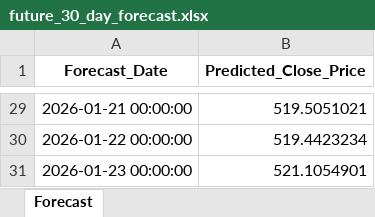
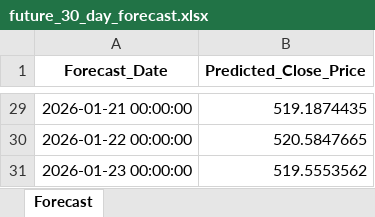
Before and after one commit to chydeepak7/stock_market_prediction, an Excel workbook: CATI/future_30_day_forecast.xlsx, sheet Forecast, drawn as a sheet; only a part is shown, gaps mark what is left out; values as stored, in another font and other column widths than the file's, no borders; the diff covers the shown part only; the diff names each change by its address in the sheet, - before the commit and + after, or states it on an @@ line.

```diff
--- a/CATI/future_30_day_forecast.xlsx (sheet Forecast)
+++ b/CATI/future_30_day_forecast.xlsx (sheet Forecast)
-B29 (Predicted_Close_Price): 519.5051021
+B29 (Predicted_Close_Price): 519.1874435
-B30 (Predicted_Close_Price): 519.4423234
+B30 (Predicted_Close_Price): 520.5847665
-B31 (Predicted_Close_Price): 521.1054901
+B31 (Predicted_Close_Price): 519.5553562
```
Also changed, not shown: 27 edited cells elsewhere in this sheet, CATI/backtest_results.xlsx, 5 other files.
